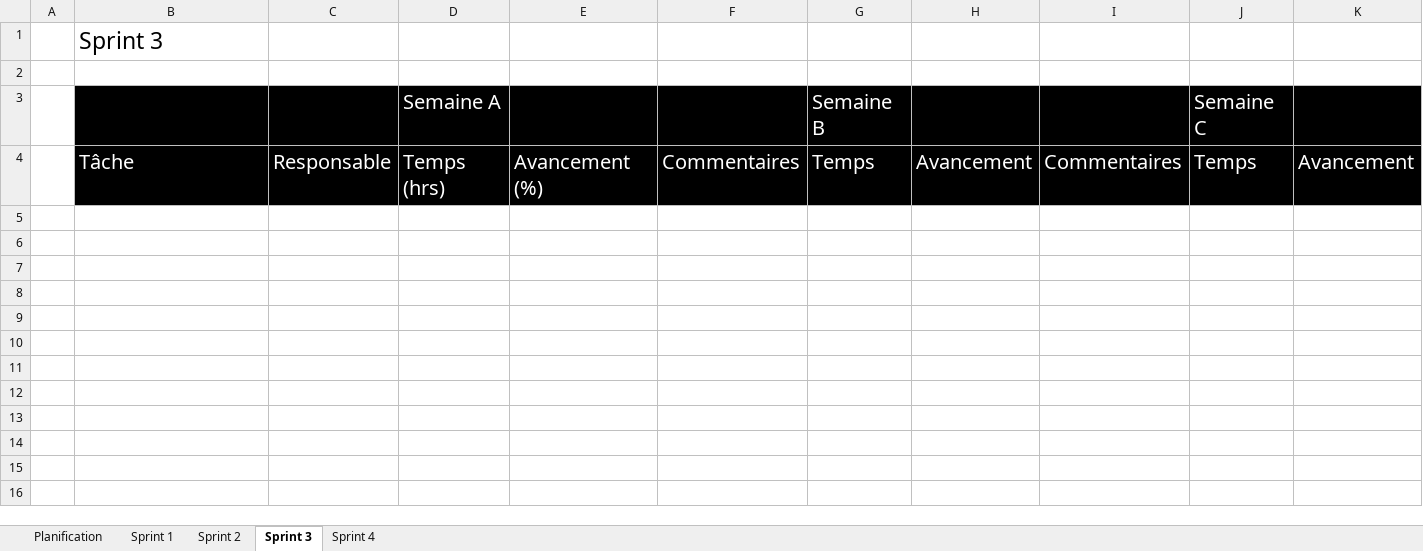
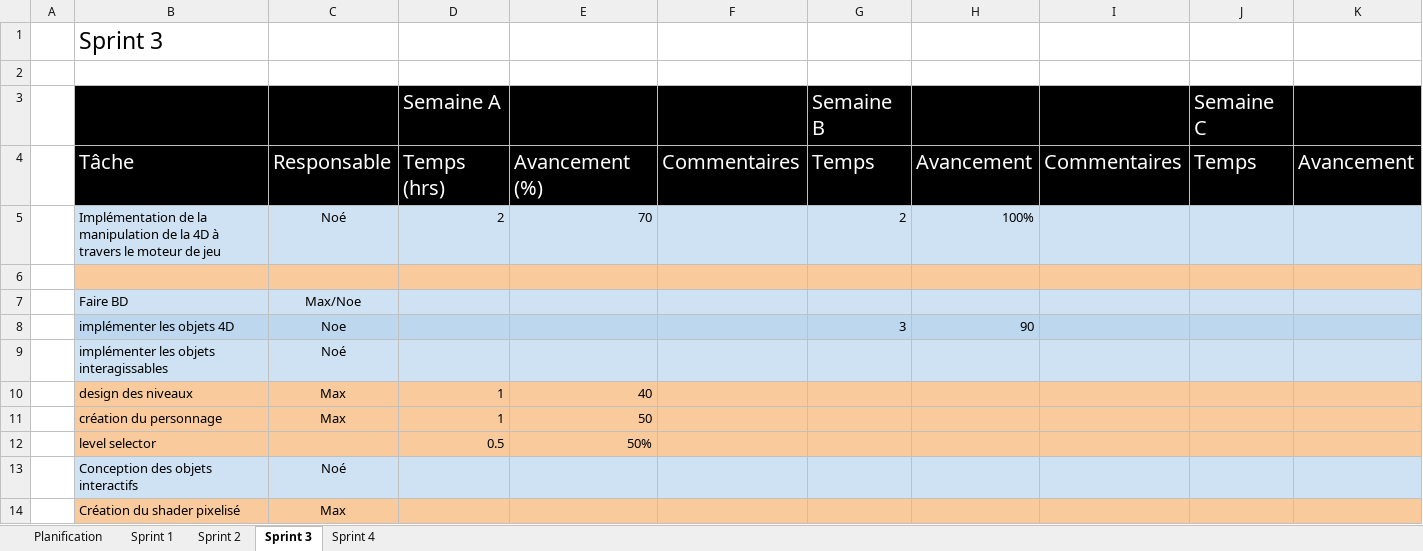
Before and after one commit to Sl1mmy/C61_Projet_Synthese, an Excel workbook: Doc/Sprint1/document_de_planification.xlsx, sheet Sprint 3, drawn as a sheet; only a part is shown; values as stored, in another font and other column widths than the file's, no borders; rows hold the shown columns only; the diff covers the shown part only; the diff names each change by its address in the sheet, - before the commit and + after, or states it on an @@ line.

Commit message:
sprint 3

```diff
--- a/Doc/Sprint1/document_de_planification.xlsx (sheet Sprint 3)
+++ b/Doc/Sprint1/document_de_planification.xlsx (sheet Sprint 3)
+row 5:  | Implémentation de la manipulation de la 4D à travers le moteur de jeu | Noé | 2 | 70 |  | 2 | 100%
+row 6: (empty)
+row 7:  | Faire BD | Max/Noe
+row 8:  | implémenter les objets 4D | Noe |  |  |  | 3 | 90
+row 9:  | implémenter les objets interagissables | Noé
+row 10:  | design des niveaux | Max | 1 | 40
+row 11:  | création du personnage | Max | 1 | 50
+row 12:  | level selector |  | 0.5 | 50%
+row 13:  | Conception des objets interactifs | Noé
+row 14:  | Création du shader pixelisé | Max
```
Also changed, not shown: 10 added rows elsewhere in this sheet.
